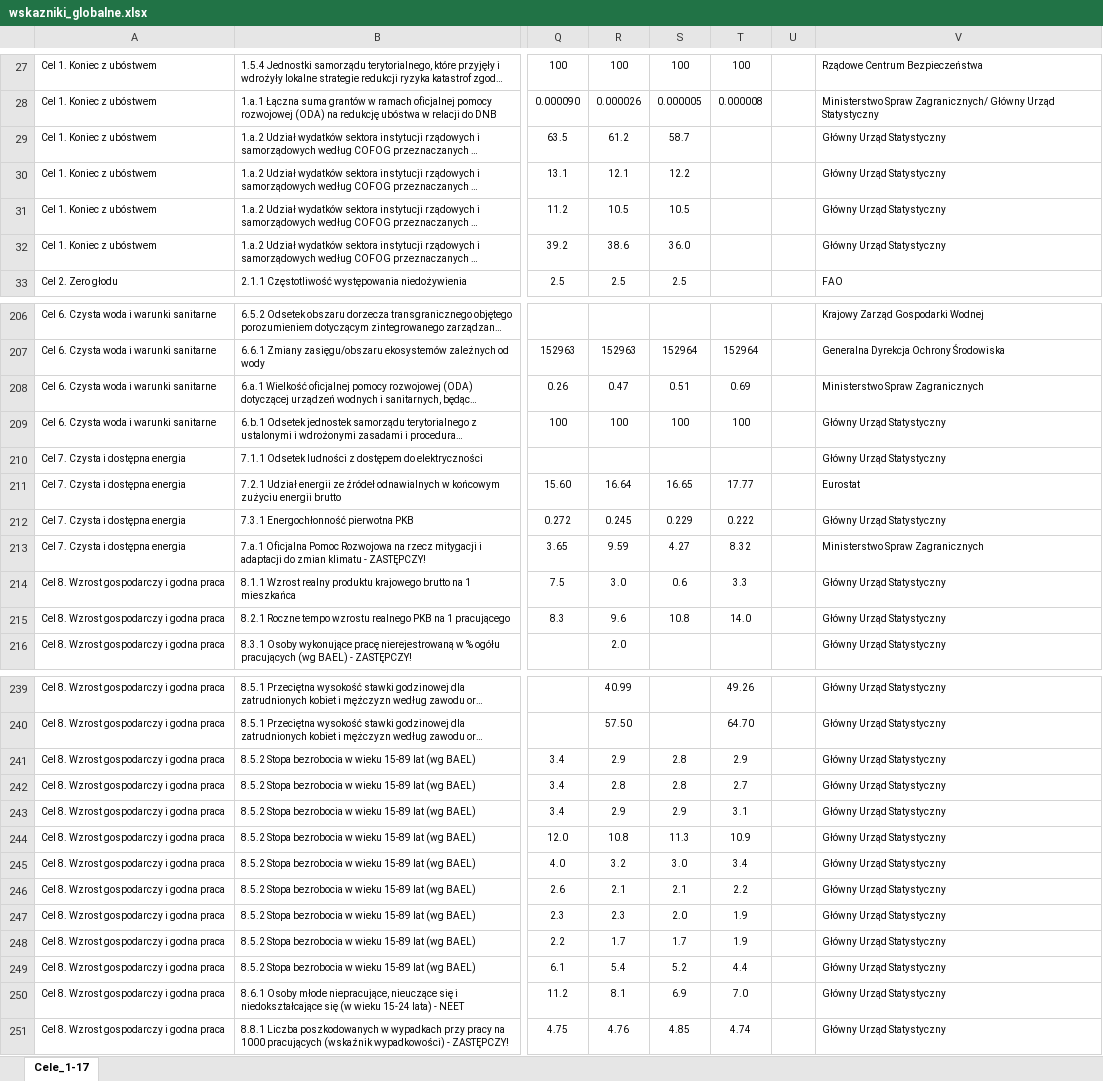
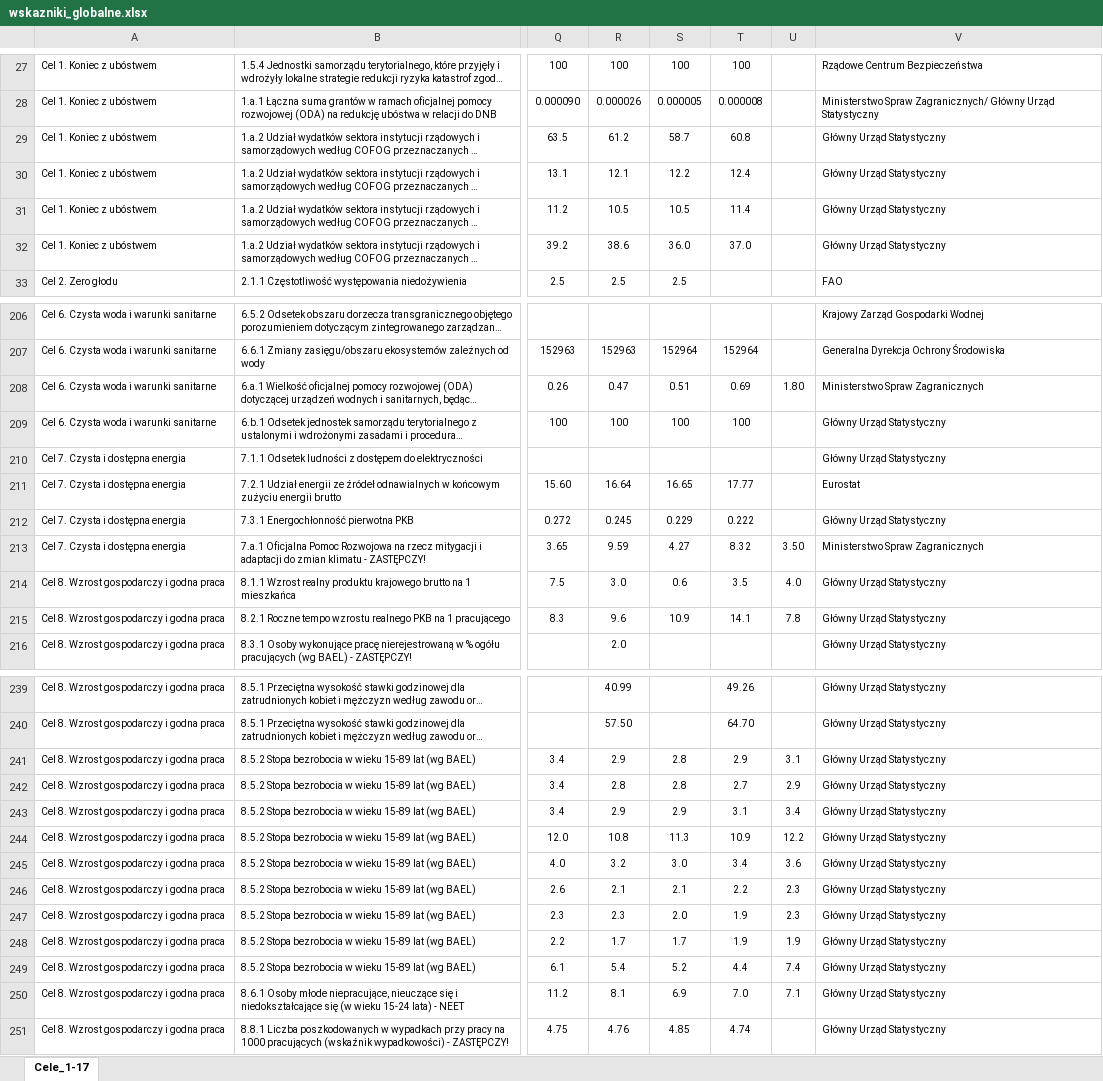
Before and after one commit to statisticspoland/sdg-indicators-pl, an Excel workbook: assets/excel/pl/wskazniki_globalne.xlsx, sheet Cele_1-17, drawn as a sheet; only a part is shown, gaps mark what is left out; long unchanged cells end in …; values as stored, in another font and other column widths than the file's, no borders; charts and pictures not drawn; the diff covers the shown part only; the diff names each change by its address in the sheet, - before the commit and + after, or states it on an @@ line.

```diff
--- a/assets/excel/pl/wskazniki_globalne.xlsx (sheet Cele_1-17)
+++ b/assets/excel/pl/wskazniki_globalne.xlsx (sheet Cele_1-17)
-T29: (empty)
+T29: 60.8
-T30: (empty)
+T30: 12.4
-T31: (empty)
+T31: 11.4
-T32: (empty)
+T32: 37.0
-U208: (empty)
+U208: 1.80
-U213: (empty)
+U213: 3.50
-T214: 3.3
+T214: 3.5
-U214: (empty)
+U214: 4.0
-S215: 10.8
+S215: 10.9
-T215: 14.0
+T215: 14.1
-U215: (empty)
+U215: 7.8
-U241: (empty)
+U241: 3.1
-U242: (empty)
+U242: 2.9
-U243: (empty)
+U243: 3.4
-U244: (empty)
+U244: 12.2
-U245: (empty)
+U245: 3.6
-U246:U247: (empty)
+U246:U247: 2.3
-U248: (empty)
+U248: 1.9
-U249: (empty)
+U249: 7.4
-U250: (empty)
+U250: 7.1
```
Also changed, not shown: 23 edited cells elsewhere in this sheet, charts or pictures, assets/excel/en/global_sdg_indicators.xlsx, assets/excel/en/national_sdg_indicators.xlsx, 1 other file.
